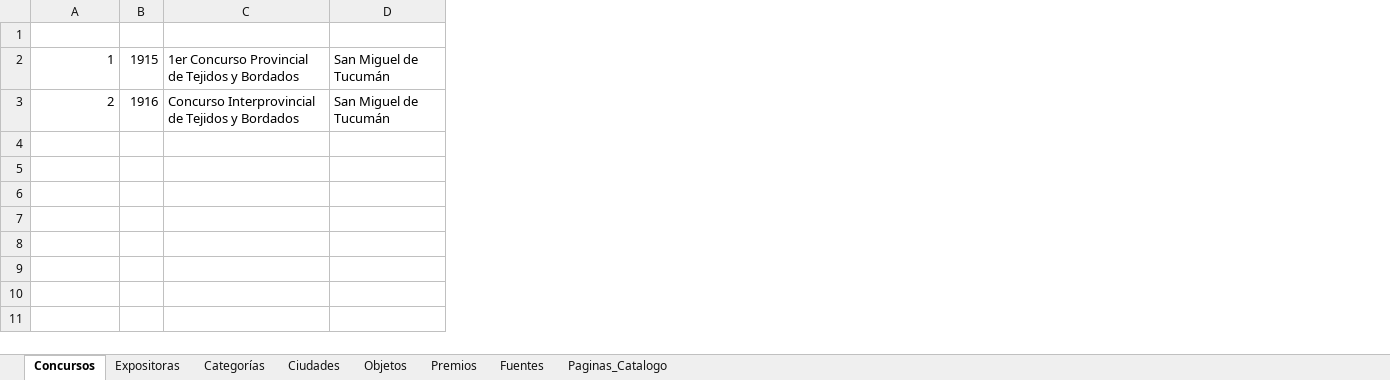
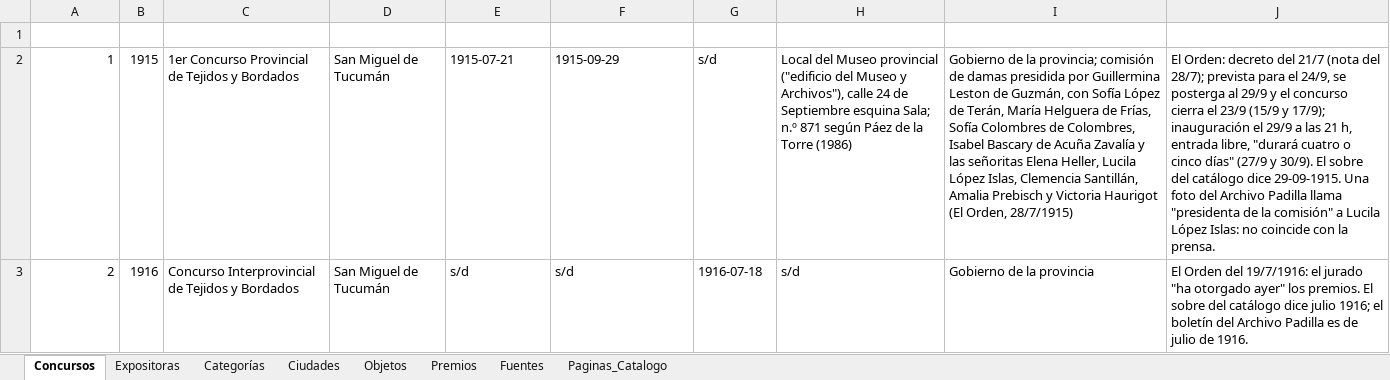
Before and after one commit to jrolandoUnsam/Cartografias-textil-tucuman, an Excel workbook: data/interim/tabla_normalizada_manual.xlsx, sheet Concursos, drawn as a sheet; values as stored, in another font and other column widths than the file's, no borders; table styles not drawn; the diff names each change by its address in the sheet, - before the commit and + after, or states it on an @@ line.

Commit message:
Auditoría completa, decisiones de la semana y prensa de época
- Limpieza de espacios en el pipeline (limpiar_texto, _util.py) para todas las hojas
- Correcciones de la auditoría: N.º de orden, coordenadas y nombres de ciudades,
  notas de fusiones, tildes en nombres, índice de páginas del catálogo
- nombres_expositoras.csv suma la columna genero: Ataliva Salazar (M) y Victoria Vidal
- Premio de Dominga Castaño (premio_id 6) fuera de catálogo
- Candidatos: Delina 161/255 y 209/264 a False; respuestas de LM para 227/315 y 93/360
- Chicligasta conserva su coordenada; Ingenio Concepción y Guzmán quedan separados
- Mapa y explorador: un punto por localidad, salida determinística, explorador
  siempre en modo claro
- Prensa y archivo: Fuentes 4-6, fechas y sede en Concursos, menciones_prensa.csv y
  docs/relevamiento_prensa_archivo.md
- 06_verificar ya no compara revision_duplicados.xlsx
- Docs, EDA y hoja de horas al día

```diff
--- a/data/interim/tabla_normalizada_manual.xlsx (sheet Concursos)
+++ b/data/interim/tabla_normalizada_manual.xlsx (sheet Concursos)
+column E (fecha_decreto), rows 2-3: 1915-07-21 | s/d
+column F (fecha_inauguracion), rows 2-3: 1915-09-29 | s/d
+column G (fecha_fallo), rows 2-3: s/d | 1916-07-18
+column H (sede), rows 2-3: Local del Museo provincial ("edificio del Museo y Archivos"), calle 24 de Septiembre esquina Sala; n.º 871 según Páez de la Torre (1986) | s/d
+column I (organizacion), rows 2-3: Gobierno de la provincia; comisión de damas presidida por Guillermina Leston de Guzmán, con Sofía López de Terán, María Helguera de Frías, Sofía Colombres de Colombres, Isabel Bascary de Acuña Zavalía y las señoritas Elena Heller, Lucila López Islas, Clemencia Santillán, Amalia Prebisch y Victoria Haurigot (El Orden, 28/7/1915) | Gobierno de la provincia
+column J (notas_fechas), rows 2-3: El Orden: decreto del 21/7 (nota del 28/7); prevista para el 24/9, se posterga al 29/9 y el concurso cierra el 23/9 (15/9 y 17/9); inauguración el 29/9 a las 21 h, entrada libre, "durará cuatro o cinco días" (27/9 y 30/9). El sobre del catálogo dice 29-09-1915. Una foto del Archivo Padilla llama "presidenta de la comisión" a Lucila López Islas: no coincide con la prensa. | El Orden del 19/7/1916: el jurado "ha otorgado ayer" los premios. El sobre del catálogo dice julio 1916; el boletín del Archivo Padilla es de julio de 1916.
```
Also changed, not shown: sheet Fuentes, sheet Paginas_Catalogo, data/interim/duplicados_expositoras_candidatos.xlsx, data/interim/tabla_normalizada_dedup.xlsx, 34 other files.
